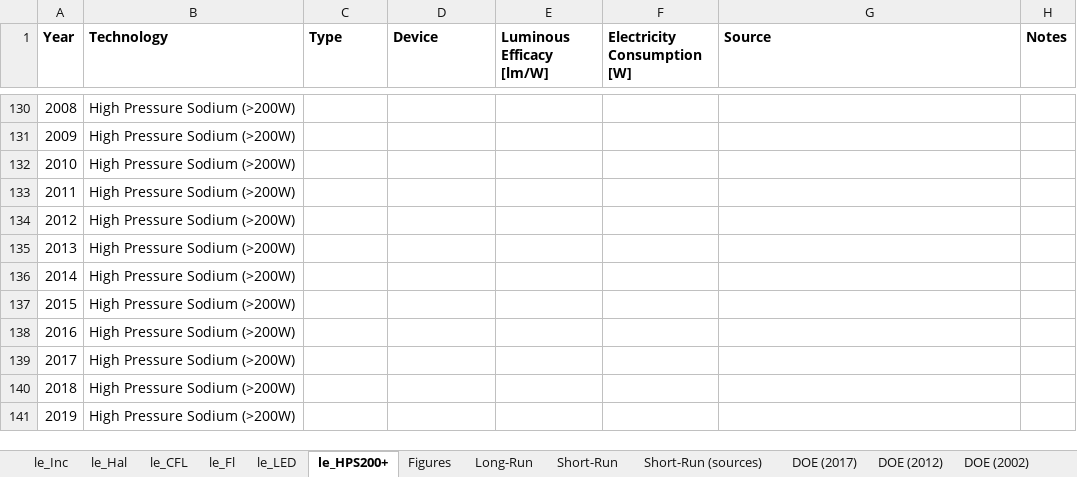
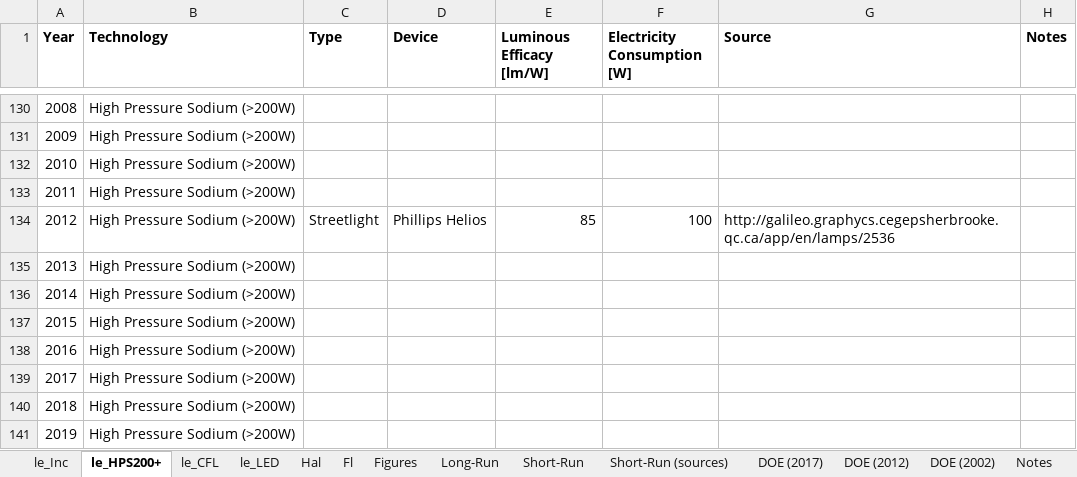
Before and after one commit to MatthewHeun/LightingPaper2020, an Excel workbook: Data/Lighting_Efficacy_Data.xlsx, sheet le_HPS200+, drawn as a sheet; only a part is shown, gaps mark what is left out; values as stored, in another font and other column widths than the file's, no borders; the diff names each change by its address in the sheet, - before the commit and + after, or states it on an @@ line.

Commit message:
Added lamps used in our analysis to the luminous efficacy data and graph.

```diff
--- a/Data/Lighting_Efficacy_Data.xlsx (sheet le_HPS200+)
+++ b/Data/Lighting_Efficacy_Data.xlsx (sheet le_HPS200+)
-sheet tab: le_Hal
+sheet tab: Hal
-sheet tab: le_Fl
+sheet tab: Fl
@@ sheet tab order changed: le_Inc | le_HPS200+ | le_CFL | le_LED | Hal | Fl | Figures | Long-Run | Short-Run | Short-Run (sources) | DOE (2017) | DOE (2012) | DOE (2002) | Notes @@
-C134 (Type): (empty)
+C134 (Type): Streetlight
-D134 (Device): (empty)
+D134 (Device): Phillips Helios
-E134 (Luminous Efficacy [lm/W]): (empty)
+E134 (Luminous Efficacy [lm/W]): 85
-F134 (Electricity Consumption [W]): (empty)
+F134 (Electricity Consumption [W]): 100
-G134 (Source): (empty)
+G134 (Source): http://galileo.graphycs.cegepsherbrooke.qc.ca/app/en/lamps/2536
```
Also changed, not shown: sheet le_Inc, sheet le_LED, sheet le_CFL, charts or pictures, Data/master_lighting_data.xlsx.
